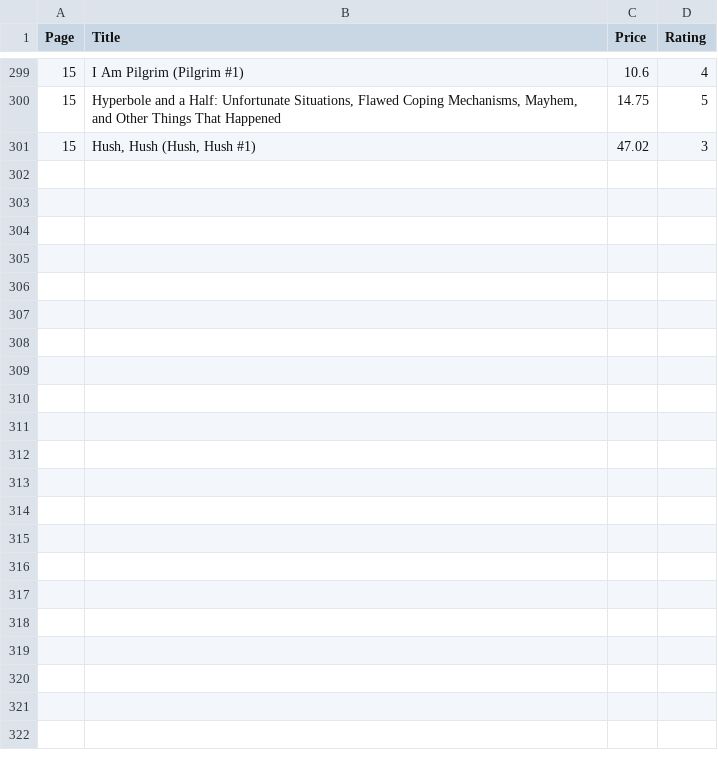
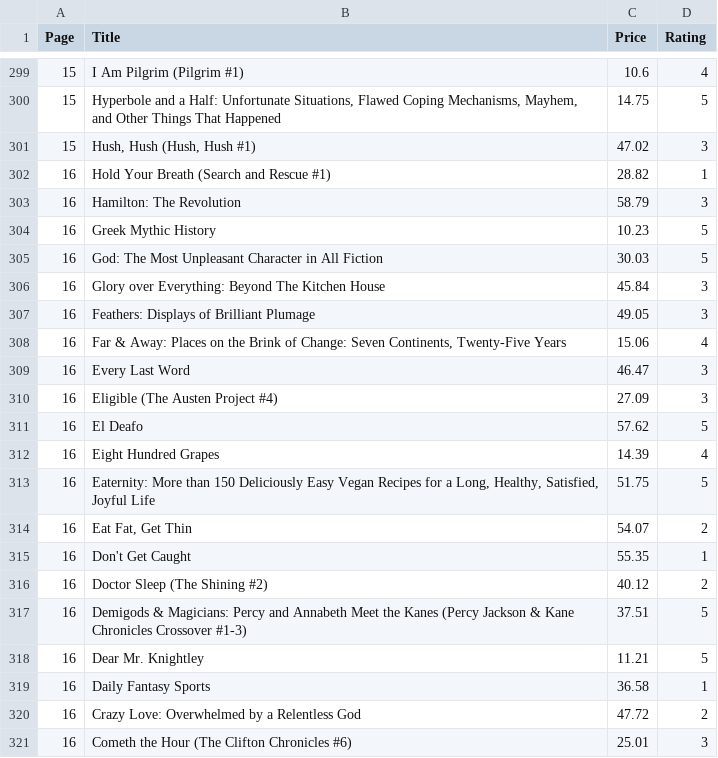
Before and after one commit to Shrishti2401/data_automation_pipeline, a CSV file: cleaned_books.csv, drawn as a sheet; only a part is shown, gaps mark what is left out; the diff names each change by its address in the sheet, - before the commit and + after, or states it on an @@ line.

```diff
--- a/cleaned_books.csv
+++ b/cleaned_books.csv
+row 302: 16 | Hold Your Breath (Search and Rescue #1) | 28.82 | 1
+row 303: 16 | Hamilton: The Revolution | 58.79 | 3
+row 304: 16 | Greek Mythic History | 10.23 | 5
+row 305: 16 | God: The Most Unpleasant Character in All Fiction | 30.03 | 5
+row 306: 16 | Glory over Everything: Beyond The Kitchen House | 45.84 | 3
+row 307: 16 | Feathers: Displays of Brilliant Plumage | 49.05 | 3
+row 308: 16 | Far & Away: Places on the Brink of Change: Seven Continents, Twenty-Five Years | 15.06 | 4
+row 309: 16 | Every Last Word | 46.47 | 3
+row 310: 16 | Eligible (The Austen Project #4) | 27.09 | 3
+row 311: 16 | El Deafo | 57.62 | 5
+row 312: 16 | Eight Hundred Grapes | 14.39 | 4
+row 313: 16 | Eaternity: More than 150 Deliciously Easy Vegan Recipes for a Long, Healthy, Satisfied, Joyful Life | 51.75 | 5
+row 314: 16 | Eat Fat, Get Thin | 54.07 | 2
+row 315: 16 | Don't Get Caught | 55.35 | 1
+row 316: 16 | Doctor Sleep (The Shining #2) | 40.12 | 2
+row 317: 16 | Demigods & Magicians: Percy and Annabeth Meet the Kanes (Percy Jackson & Kane Chronicles Crossover #1-3) | 37.51 | 5
+row 318: 16 | Dear Mr. Knightley | 11.21 | 5
+row 319: 16 | Daily Fantasy Sports | 36.58 | 1
+row 320: 16 | Crazy Love: Overwhelmed by a Relentless God | 47.72 | 2
+row 321: 16 | Cometh the Hour (The Clifton Chronicles #6) | 25.01 | 3
```
Also changed, not shown: books_to_scrape.csv, 1 other file.
